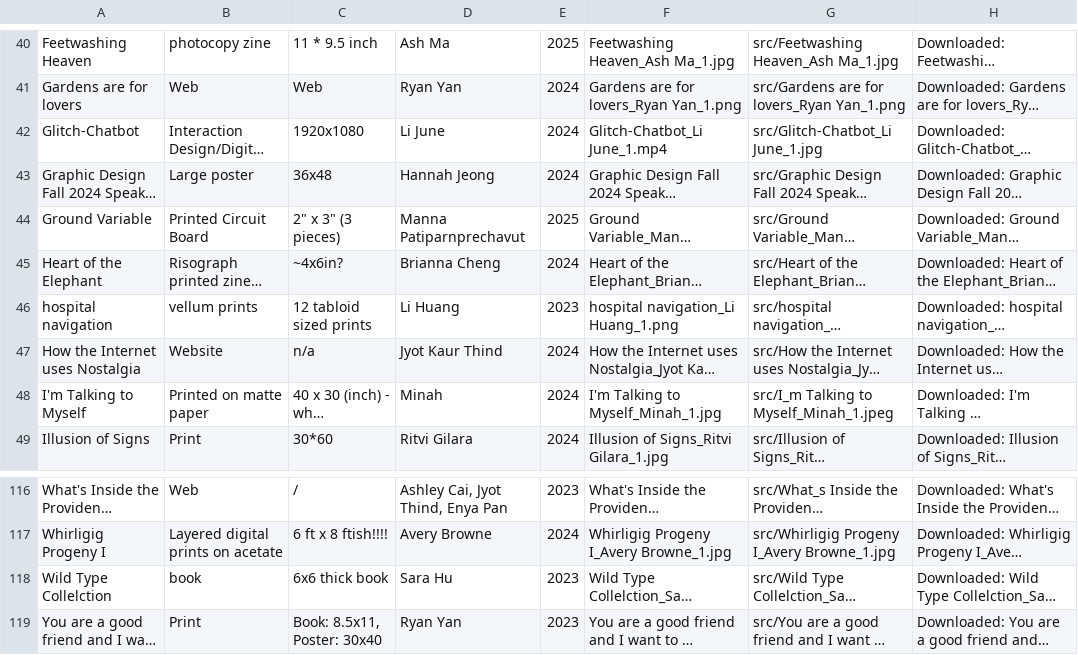
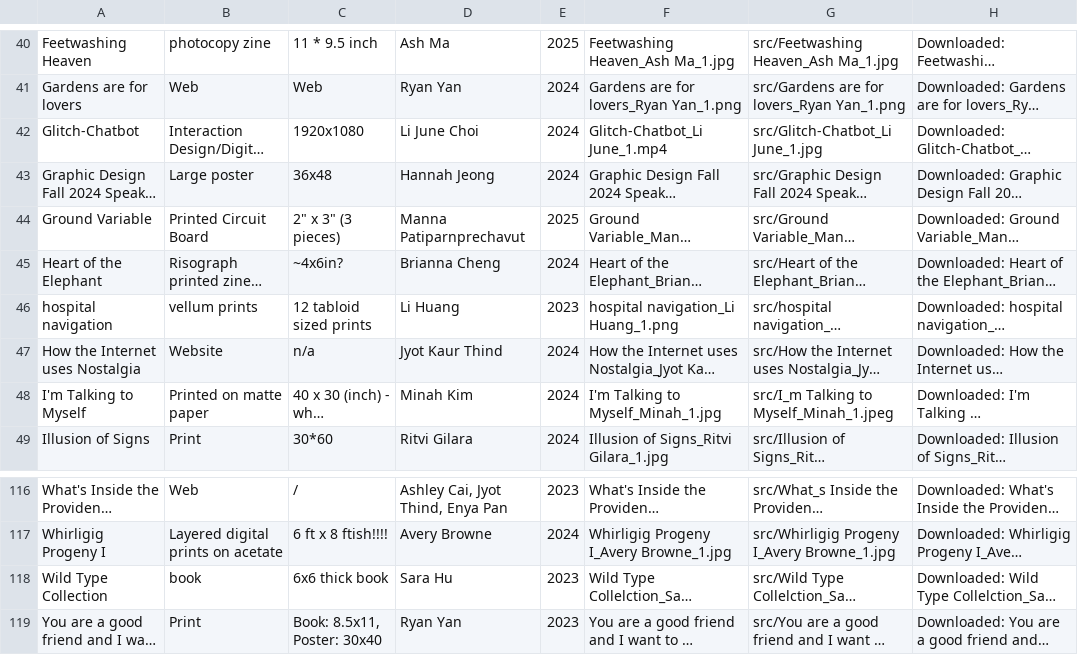
Before and after one commit to ashdesu33/hereForNow, a TSV file: projects_sheet.tsv, drawn as a sheet; only a part is shown, gaps mark what is left out; long unchanged cells end in …; the diff names each change by its address in the sheet, - before the commit and + after, or states it on an @@ line.

Commit message:
type fixes

```diff
--- a/projects_sheet.tsv
+++ b/projects_sheet.tsv
-D42: Li June
+D42: Li June Choi
-D48: Minah
+D48: Minah Kim
-A118: Wild Type Collelction
+A118: Wild Type Collection
```
Also changed, not shown: 1 other file.
